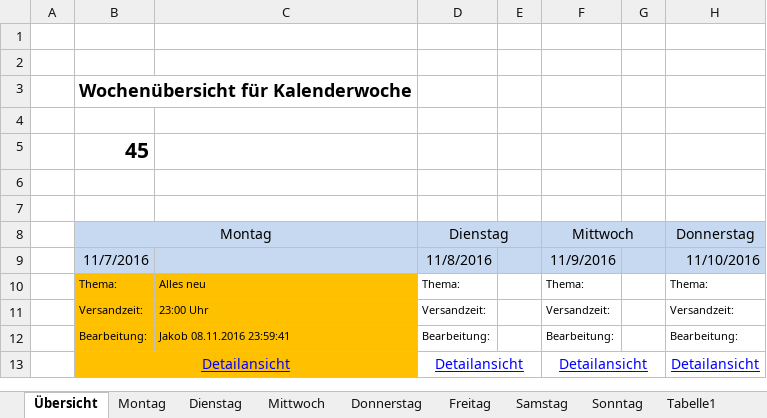
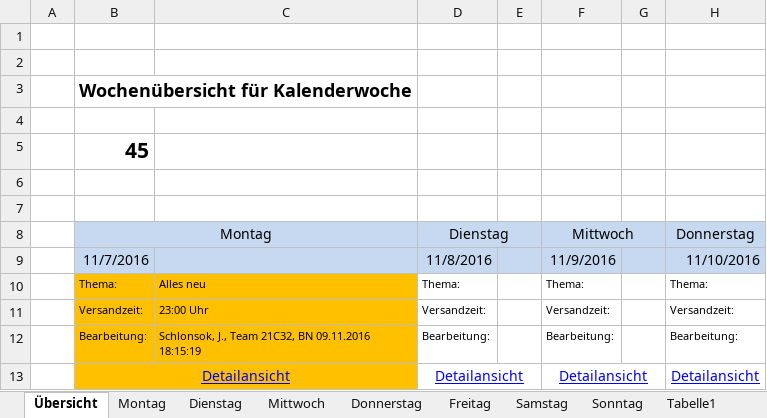
Before and after one commit to fooku18/Briefing, an Excel workbook: Briefing_2016_45.xlsm, sheet Übersicht, drawn as a sheet; only a part is shown; values as stored, in another font and other column widths than the file's, no borders; the diff names each change by its address in the sheet, - before the commit and + after, or states it on an @@ line.

```diff
--- a/Briefing_2016_45.xlsm (sheet Übersicht)
+++ b/Briefing_2016_45.xlsm (sheet Übersicht)
-C12: Jakob 08.11.2016 23:59:41
+C12: Schlonsok, J., Team 21C32, BN 09.11.2016 18:15:19
```
Also changed, not shown: sheet Montag, charts or pictures, 4 other files.
